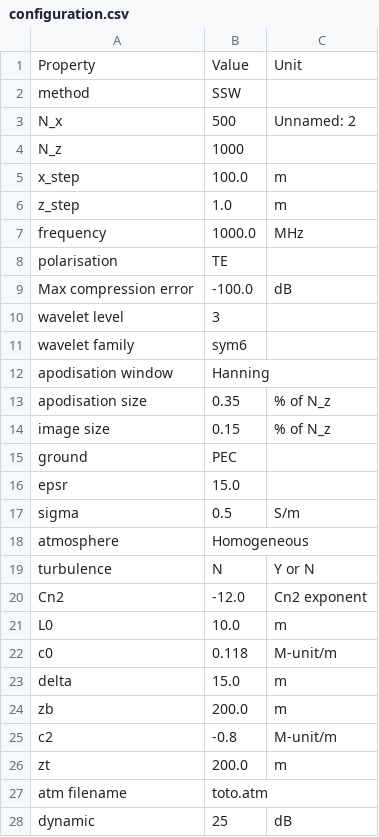
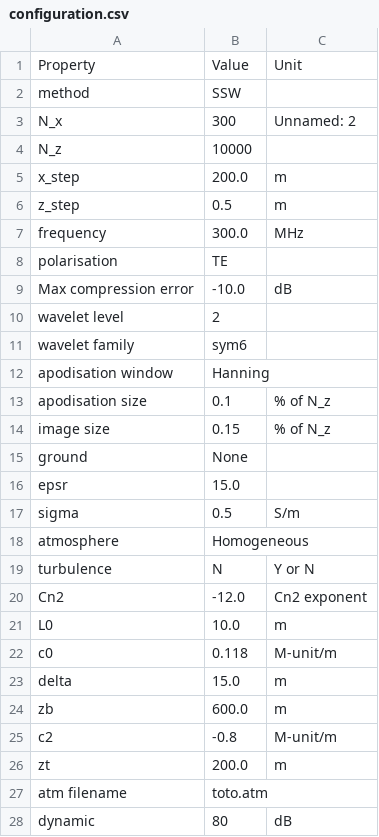
Before and after one commit to remi-douvenot/ssw-2d, a CSV file: propagation/inputs/configuration.csv, drawn as a sheet.

```diff
--- a/propagation/inputs/configuration.csv
+++ b/propagation/inputs/configuration.csv
@@ -2,15 +2,15 @@ Property,Value,Unit
 method,SSW,
-N_x,500,Unnamed: 2
-N_z,1000,
-x_step,100.0,m
-z_step,1.0,m
-frequency,1000.0,MHz
+N_x,300,Unnamed: 2
+N_z,10000,
+x_step,200.0,m
+z_step,0.5,m
+frequency,300.0,MHz
 polarisation,TE,
-Max compression error,-100.0,dB
-wavelet level,3,
+Max compression error,-10.0,dB
+wavelet level,2,
 wavelet family,sym6,
 apodisation window,Hanning,
-apodisation size,0.35,% of N_z
+apodisation size,0.1,% of N_z
 image size,0.15,% of N_z
-ground,PEC,
+ground,None,
 epsr,15.0,
@@ -23,3 +23,3 @@ c0,0.118,M-unit/m
 delta,15.0,m
-zb,200.0,m
+zb,600.0,m
 c2,-0.8,M-unit/m
@@ -27,2 +27,2 @@ zt,200.0,m
 atm filename,toto.atm,
-dynamic,25,dB
+dynamic,80,dB
```
Also changed, not shown: propagation/outputs/configuration.csv, terrain/outputs/z_relief.csv, 11 other files.
